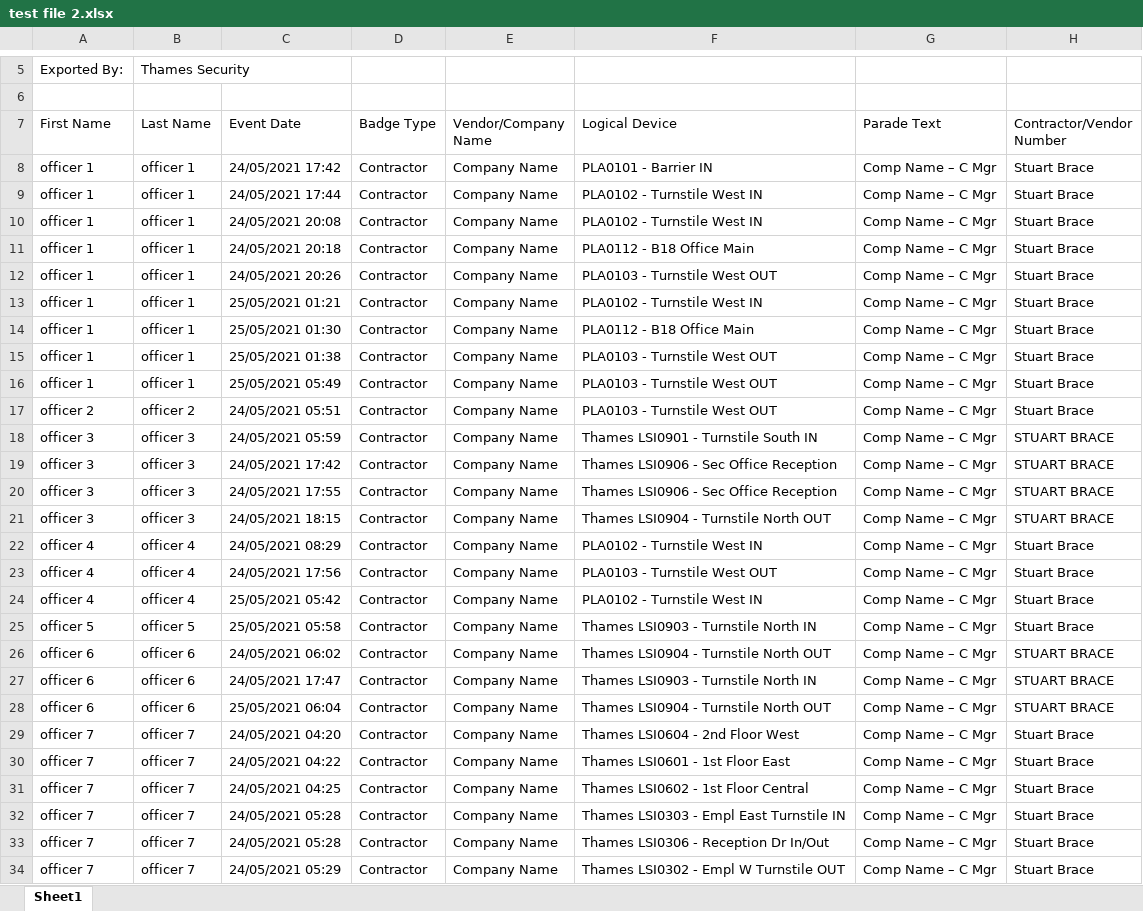
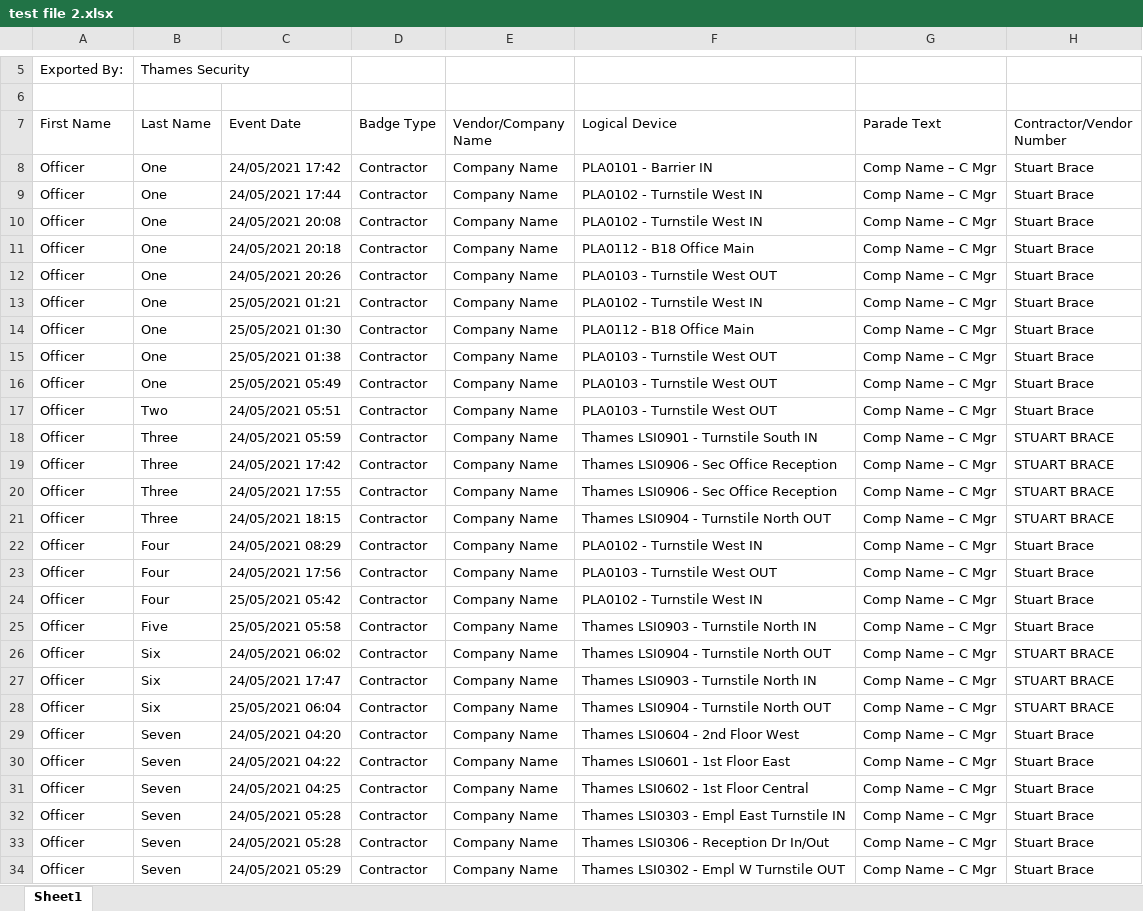
Before and after one commit to gaurav-dogra/excel-to-excelParsingWebApp, an Excel workbook: src/main/resources/test file 2.xlsx, sheet Sheet1, drawn as a sheet; only a part is shown, gaps mark what is left out; values as stored, in another font and other column widths than the file's, no cell formats; the diff covers the shown part only; the diff names each change by its address in the sheet, - before the commit and + after, or states it on an @@ line.

```diff
--- a/src/main/resources/test file 2.xlsx (sheet Sheet1)
+++ b/src/main/resources/test file 2.xlsx (sheet Sheet1)
-A8:A16 (First Name): officer 1
+A8:A16 (First Name): Officer
-B8:B16 (Last Name): officer 1
+B8:B16 (Last Name): One
-A17 (First Name): officer 2
+A17 (First Name): Officer
-B17 (Last Name): officer 2
+B17 (Last Name): Two
-A18:A21 (First Name): officer 3
+A18:A21 (First Name): Officer
-B18:B21 (Last Name): officer 3
+B18:B21 (Last Name): Three
-A22:A24 (First Name): officer 4
+A22:A24 (First Name): Officer
-B22:B24 (Last Name): officer 4
+B22:B24 (Last Name): Four
-A25 (First Name): officer 5
+A25 (First Name): Officer
-B25 (Last Name): officer 5
+B25 (Last Name): Five
-A26:A28 (First Name): officer 6
+A26:A28 (First Name): Officer
-B26:B28 (Last Name): officer 6
+B26:B28 (Last Name): Six
-A29:A34 (First Name): officer 7
+A29:A34 (First Name): Officer
-B29:B34 (Last Name): officer 7
+B29:B34 (Last Name): Seven
```
Also changed, not shown: 220 edited cells elsewhere in this sheet, cell formats, src/main/resources/test file 1.xlsx, 5 other files.
